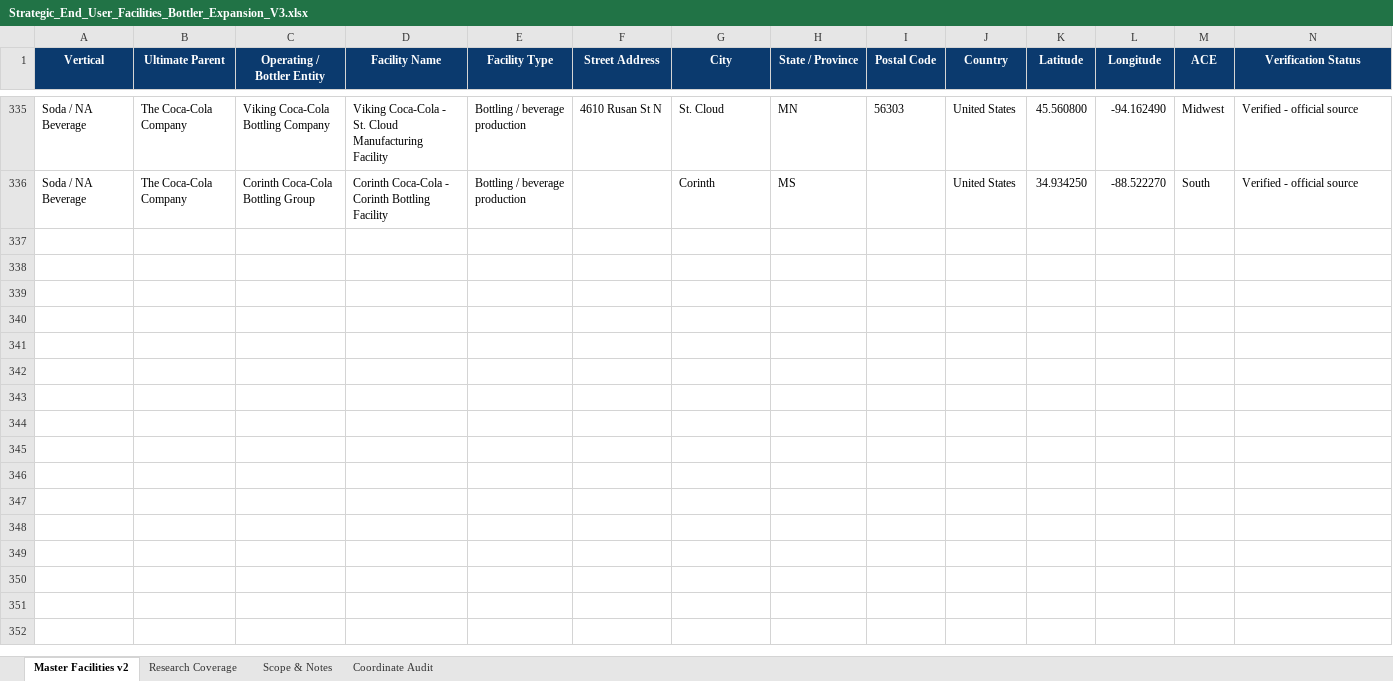
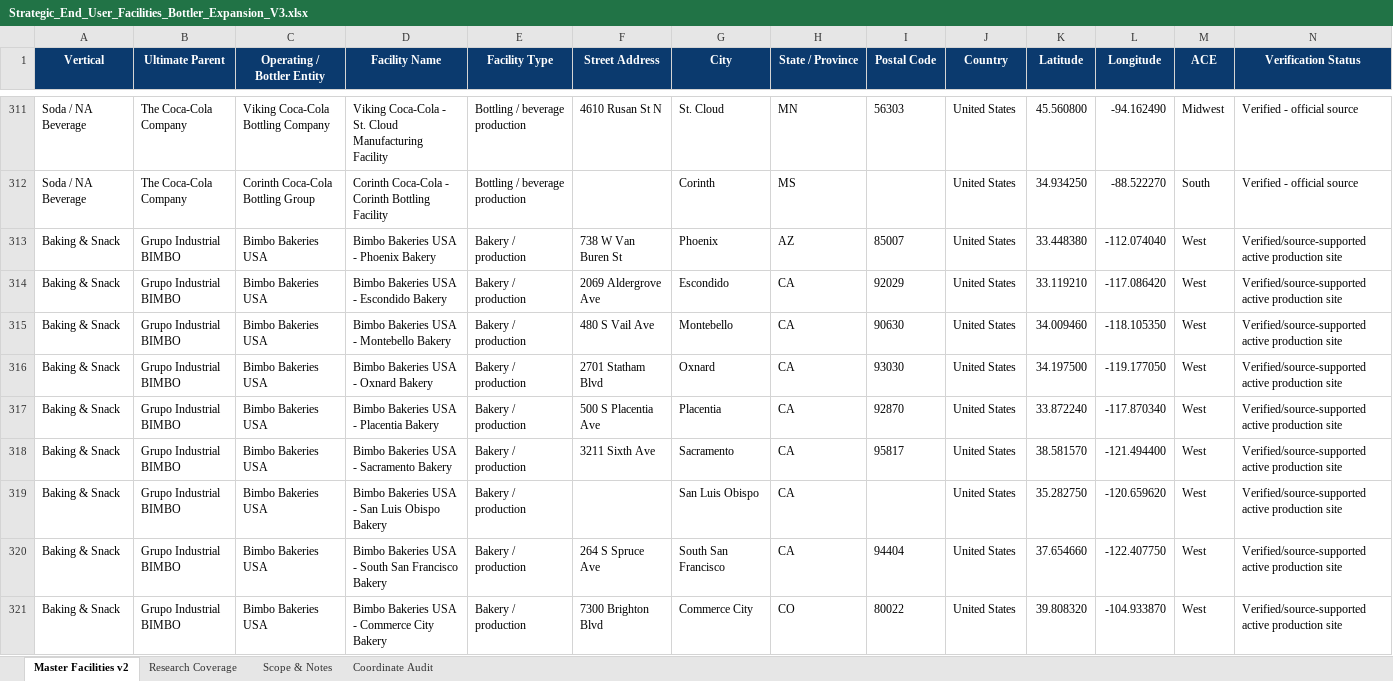
Before and after one commit to joenovotny/FacilityLocationsMap, an Excel workbook: source-data/Strategic_End_User_Facilities_Bottler_Expansion_V3.xlsx, sheet Master Facilities v2, drawn as a sheet; only a part is shown, gaps mark what is left out; values as stored, in another font and other column widths than the file's, no borders; conditional formats and table styles not drawn; rows hold the shown columns only; the diff covers the shown part only; the diff names each change by its address in the sheet, - before the commit and + after, or states it on an @@ line.

Commit message:
Expand US bakery facility networks

```diff
--- a/source-data/Strategic_End_User_Facilities_Bottler_Expansion_V3.xlsx (sheet Master Facilities v2)
+++ b/source-data/Strategic_End_User_Facilities_Bottler_Expansion_V3.xlsx (sheet Master Facilities v2)
+row 313: Baking & Snack | Grupo Industrial BIMBO | Bimbo Bakeries USA | Bimbo Bakeries USA - Phoenix Bakery | Bakery / production | 738 W Van Buren St | Phoenix | AZ | 85007 | United States | 33.448380 | -112.074040 | West | Verified/source-supported active production site
+row 314: Baking & Snack | Grupo Industrial BIMBO | Bimbo Bakeries USA | Bimbo Bakeries USA - Escondido Bakery | Bakery / production | 2069 Aldergrove Ave | Escondido | CA | 92029 | United States | 33.119210 | -117.086420 | West | Verified/source-supported active production site
+row 315: Baking & Snack | Grupo Industrial BIMBO | Bimbo Bakeries USA | Bimbo Bakeries USA - Montebello Bakery | Bakery / production | 480 S Vail Ave | Montebello | CA | 90630 | United States | 34.009460 | -118.105350 | West | Verified/source-supported active production site
+row 316: Baking & Snack | Grupo Industrial BIMBO | Bimbo Bakeries USA | Bimbo Bakeries USA - Oxnard Bakery | Bakery / production | 2701 Statham Blvd | Oxnard | CA | 93030 | United States | 34.197500 | -119.177050 | West | Verified/source-supported active production site
+row 317: Baking & Snack | Grupo Industrial BIMBO | Bimbo Bakeries USA | Bimbo Bakeries USA - Placentia Bakery | Bakery / production | 500 S Placentia Ave | Placentia | CA | 92870 | United States | 33.872240 | -117.870340 | West | Verified/source-supported active production site
+row 318: Baking & Snack | Grupo Industrial BIMBO | Bimbo Bakeries USA | Bimbo Bakeries USA - Sacramento Bakery | Bakery / production | 3211 Sixth Ave | Sacramento | CA | 95817 | United States | 38.581570 | -121.494400 | West | Verified/source-supported active production site
+row 319: Baking & Snack | Grupo Industrial BIMBO | Bimbo Bakeries USA | Bimbo Bakeries USA - San Luis Obispo Bakery | Bakery / production |  | San Luis Obispo | CA |  | United States | 35.282750 | -120.659620 | West | Verified/source-supported active production site
+row 320: Baking & Snack | Grupo Industrial BIMBO | Bimbo Bakeries USA | Bimbo Bakeries USA - South San Francisco Bakery | Bakery / production | 264 S Spruce Ave | South San Francisco | CA | 94404 | United States | 37.654660 | -122.407750 | West | Verified/source-supported active production site
+row 321: Baking & Snack | Grupo Industrial BIMBO | Bimbo Bakeries USA | Bimbo Bakeries USA - Commerce City Bakery | Bakery / production | 7300 Brighton Blvd | Commerce City | CO | 80022 | United States | 39.808320 | -104.933870 | West | Verified/source-supported active production site
```
Also changed, not shown: 67 added rows, 1 removed row, 25 hidden or unhidden rows and 21 edited cells elsewhere in this sheet, sheet Coordinate Audit, sheet Research Coverage, sheet Scope & Notes, hidden cells, 1 other file.
